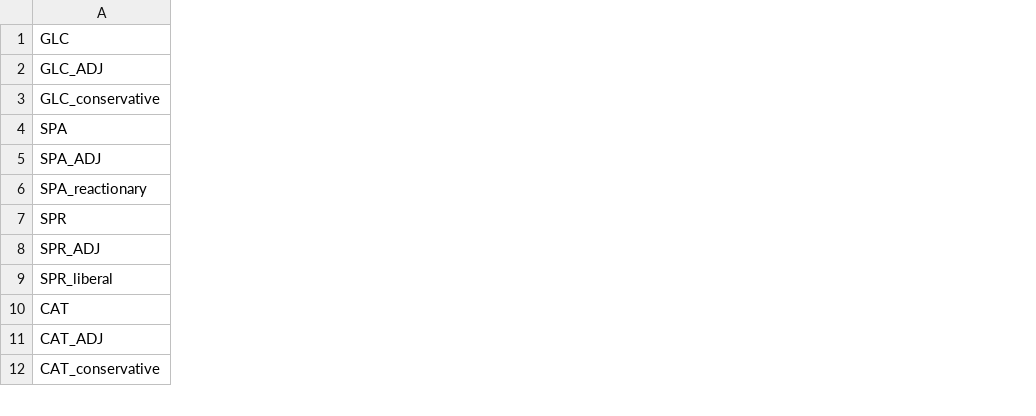
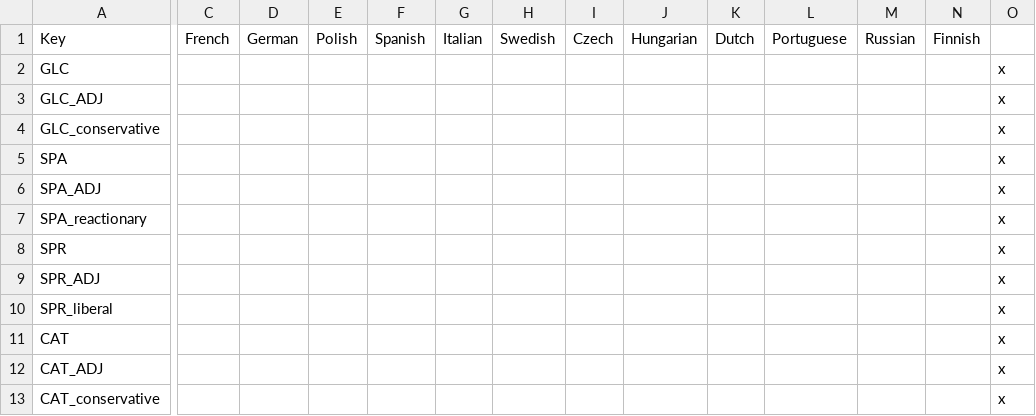
Before and after one commit to cashew27/Reges-et-Tyranni-Victoria-2-Mod, a CSV file: ReT/localisation/EUW.csv, drawn as a sheet; only a part is shown, gaps mark what is left out; addresses are those after the commit; rows hold the shown columns only; the diff names each change by its address in the sheet, - before the commit and + after, or states it on an @@ line.

```diff
--- a/ReT/localisation/EUW.csv
+++ b/ReT/localisation/EUW.csv
+column C, empty
+column D, empty
+column E, empty
+column F, empty
+column G, empty
+column H, empty
+column I, empty
+column J, empty
+column K, empty
+column L, empty
+column M, empty
+column N, empty
+column O, rows 2-13: all x
+row 1: Key | French | German | Polish | Spanish | Italian | Swedish | Czech | Hungarian | Dutch | Portuguese | Russian | Finnish
```
Also changed, not shown: 34 other files.
